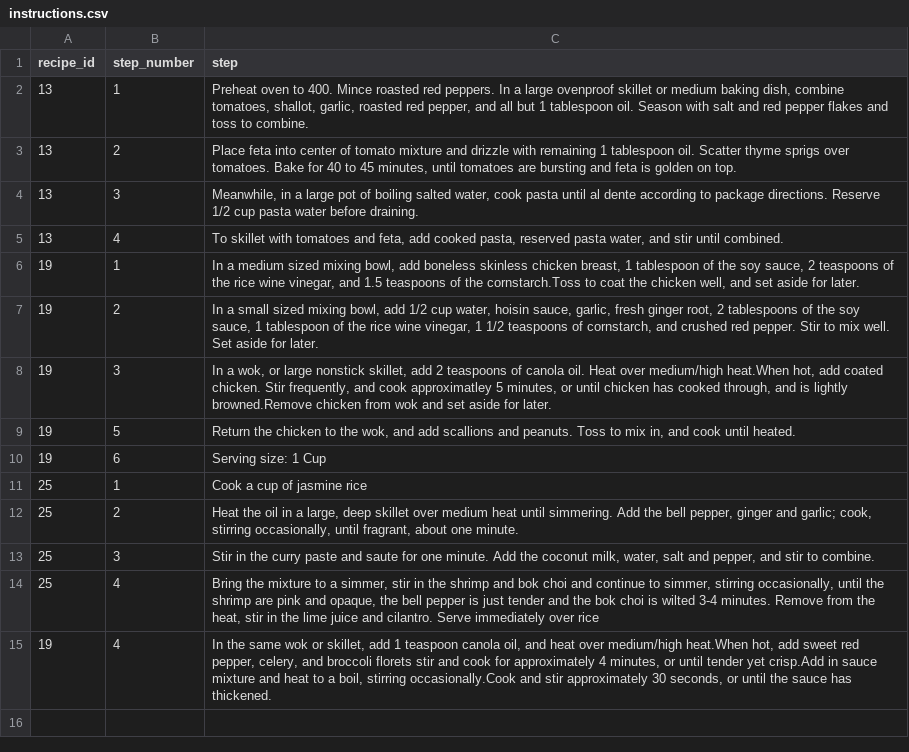
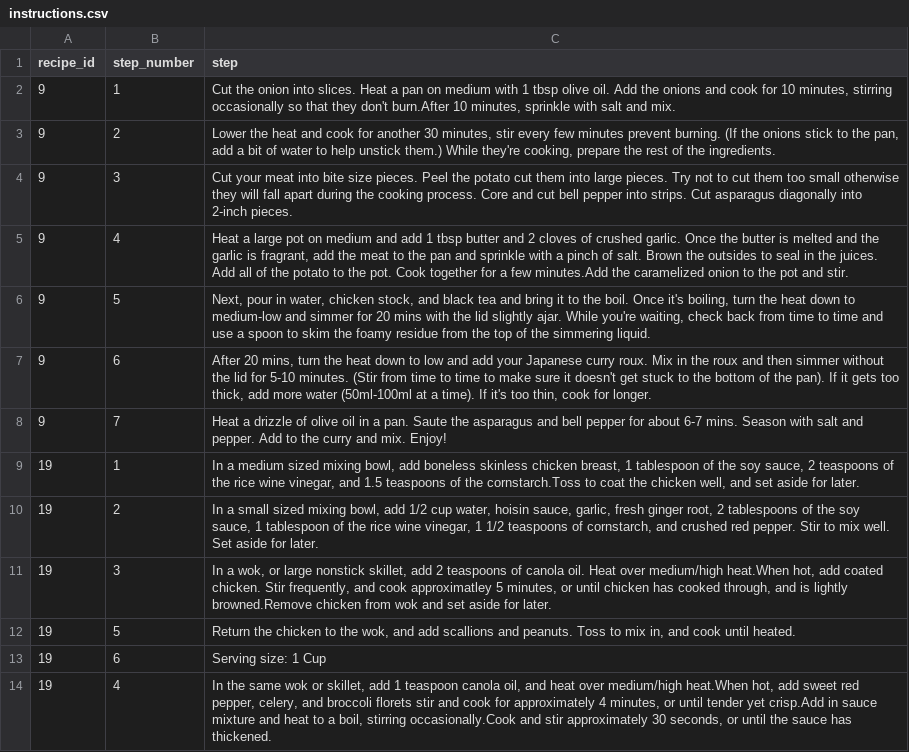
Before and after one commit to chriskmann32/cookbook-ghpage, a CSV file: public/instructions.csv, drawn as a sheet.

```diff
--- a/public/instructions.csv
+++ b/public/instructions.csv
@@ -1,6 +1,9 @@
 "recipe_id"|"step_number"|"step"
-13|1|"Preheat oven to 400. Mince roasted red peppers. In a large ovenproof skillet or medium baking dish, combine tomatoes, shallot, garlic, roasted red pepper, and all but 1 tablespoon oil. Season with salt and red pepper flakes and toss to combine."
-13|2|"Place feta into center of tomato mixture and drizzle with remaining 1 tablespoon oil. Scatter thyme sprigs over tomatoes. Bake for 40 to 45 minutes, until tomatoes are bursting and feta is golden on top."
-13|3|"Meanwhile, in a large pot of boiling salted water, cook pasta until al dente according to package directions. Reserve 1/2 cup pasta water before draining."
-13|4|"To skillet with tomatoes and feta, add cooked pasta, reserved pasta water, and stir until combined."
+9|1|"Cut the onion into slices. Heat a pan on medium with 1 tbsp olive oil. Add the onions and cook for 10 minutes, stirring occasionally so that they don't burn.After 10 minutes, sprinkle with salt and mix."
+9|2|"Lower the heat and cook for another 30 minutes, stir every few minutes prevent burning. (If the onions stick to the pan, add a bit of water to help unstick them.) While they're cooking, prepare the rest of the ingredients."
+9|3|"Cut your meat into bite size pieces. Peel the potato cut them into large pieces. Try not to cut them too small otherwise they will fall apart during the cooking process. Core and cut bell pepper into strips. Cut asparagus diagonally into 2-inch pieces."
+9|4|"Heat a large pot on medium and add 1 tbsp butter and 2 cloves of crushed garlic. Once the butter is melted and the garlic is fragrant, add the meat to the pan and sprinkle with a pinch of salt. Brown the outsides to seal in the juices. Add all of the potato to the pot. Cook together for a few minutes.Add the caramelized onion to the pot and stir."
+9|5|"Next, pour in water, chicken stock, and black tea and bring it to the boil. Once it's boiling, turn the heat down to medium-low and simmer for 20 mins with the lid slightly ajar. While you're waiting, check back from time to time and use a spoon to skim the foamy residue from the top of the simmering liquid."
+9|6|"After 20 mins, turn the heat down to low and add your Japanese curry roux. Mix in the roux and then simmer without the lid for 5-10 minutes. (Stir from time to time to make sure it doesn't get stuck to the bottom of the pan). If it gets too thick, add more water (50ml-100ml at a time). If it's too thin, cook for longer."
+9|7|"Heat a drizzle of olive oil in a pan. Saute the asparagus and bell pepper for about 6-7 mins. Season with salt and pepper. Add to the curry and mix. Enjoy!"
 19|1|"In a medium sized mixing bowl, add boneless skinless chicken breast, 1 tablespoon of the soy sauce, 2 teaspoons of the rice wine vinegar, and 1.5 teaspoons of the cornstarch.Toss to coat the chicken well, and set aside for later."
@@ -10,6 +13,2 @@
 19|6|"Serving size: 1 Cup"
-25|1|"Cook a cup of jasmine rice"
-25|2|"Heat the oil in a large, deep skillet over medium heat until simmering. Add the bell pepper, ginger and garlic; cook, stirring occasionally, until fragrant, about one minute."
-25|3|"Stir in the curry paste and saute for one minute. Add the coconut milk, water, salt and pepper, and stir to combine."
-25|4|"Bring the mixture to a simmer, stir in the shrimp and bok choi and continue to simmer, stirring occasionally, until the shrimp are pink and opaque, the bell pepper is just tender and the bok choi is wilted 3-4 minutes. Remove from the heat, stir in the lime juice and cilantro. Serve immediately over rice"
 19|4|"In the same wok or skillet, add 1 teaspoon canola oil, and heat over medium/high heat.When hot, add sweet red pepper, celery, and broccoli florets stir and cook for approximately 4 minutes, or until tender yet crisp.Add in sauce mixture and heat to a boil, stirring occasionally.Cook and stir approximately 30 seconds, or until the sauce has thickened."
```
Also changed, not shown: public/ingredients.csv, public/recipes.csv.
